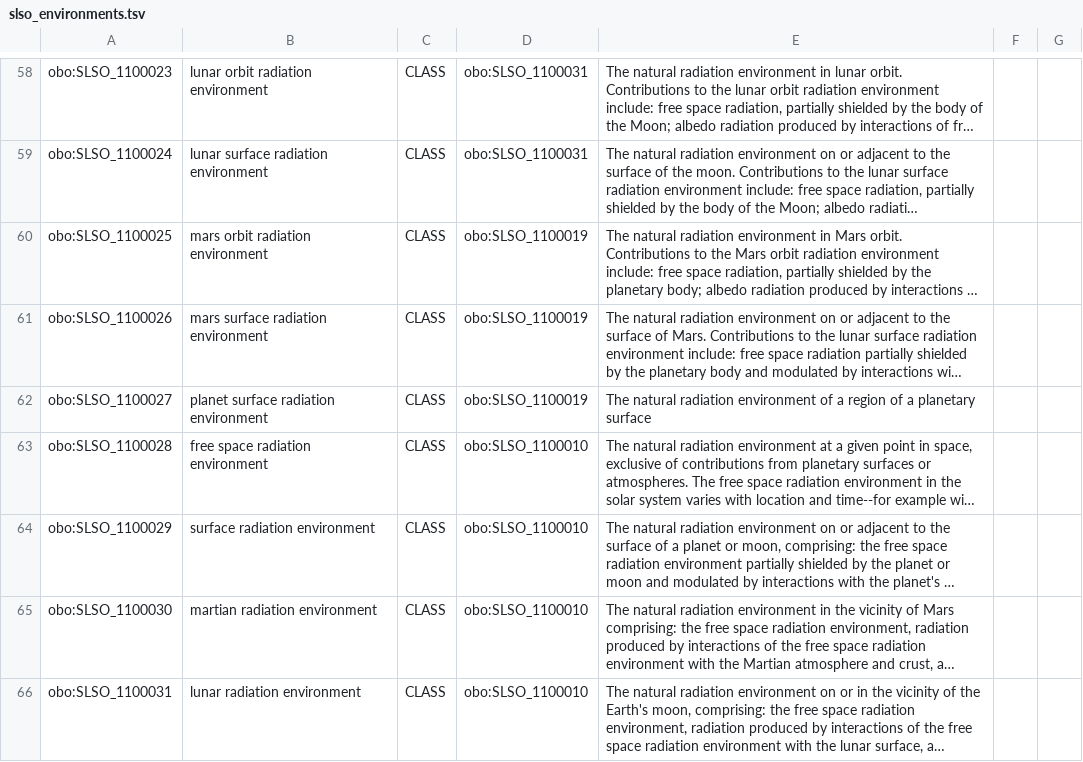
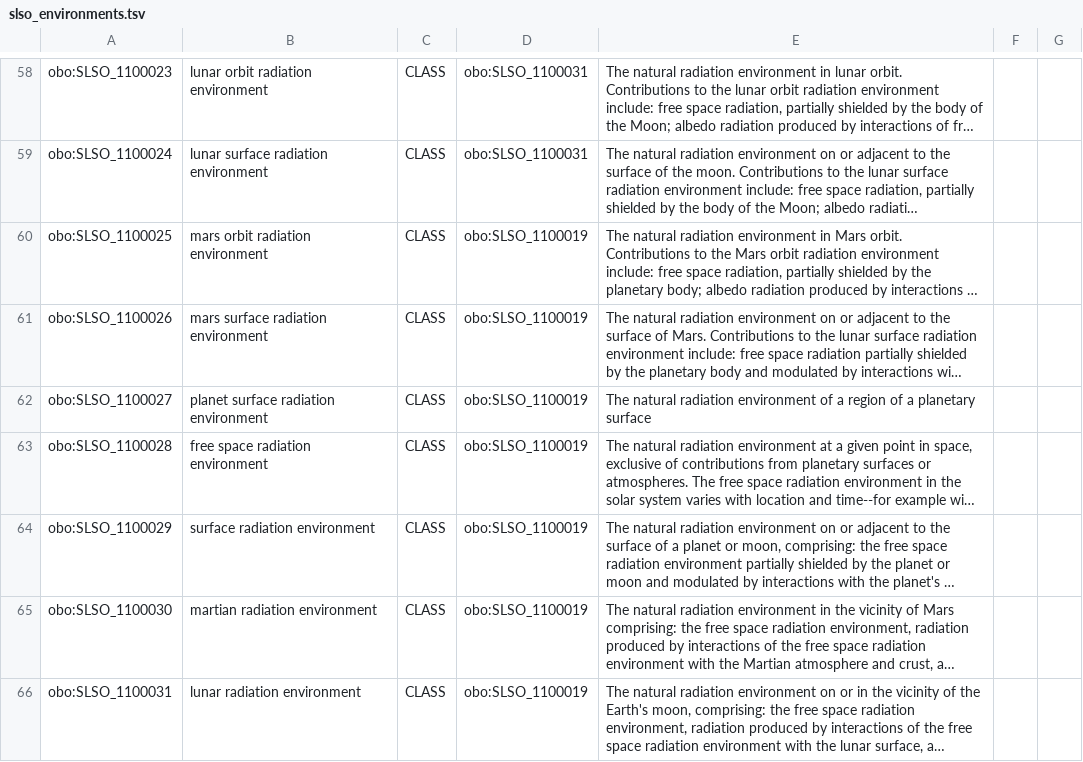
Before and after one commit to nasa/LSDAO, a TSV file: src/ontology/templates/slso_environments.tsv, drawn as a sheet; only a part is shown, gaps mark what is left out; long unchanged cells end in …; the diff names each change by its address in the sheet, - before the commit and + after, or states it on an @@ line.

Commit message:
Fix Env Part Two

```diff
--- a/src/ontology/templates/slso_environments.tsv
+++ b/src/ontology/templates/slso_environments.tsv
-D63:D66: obo:SLSO_1100010
+D63:D66: obo:SLSO_1100019
```
